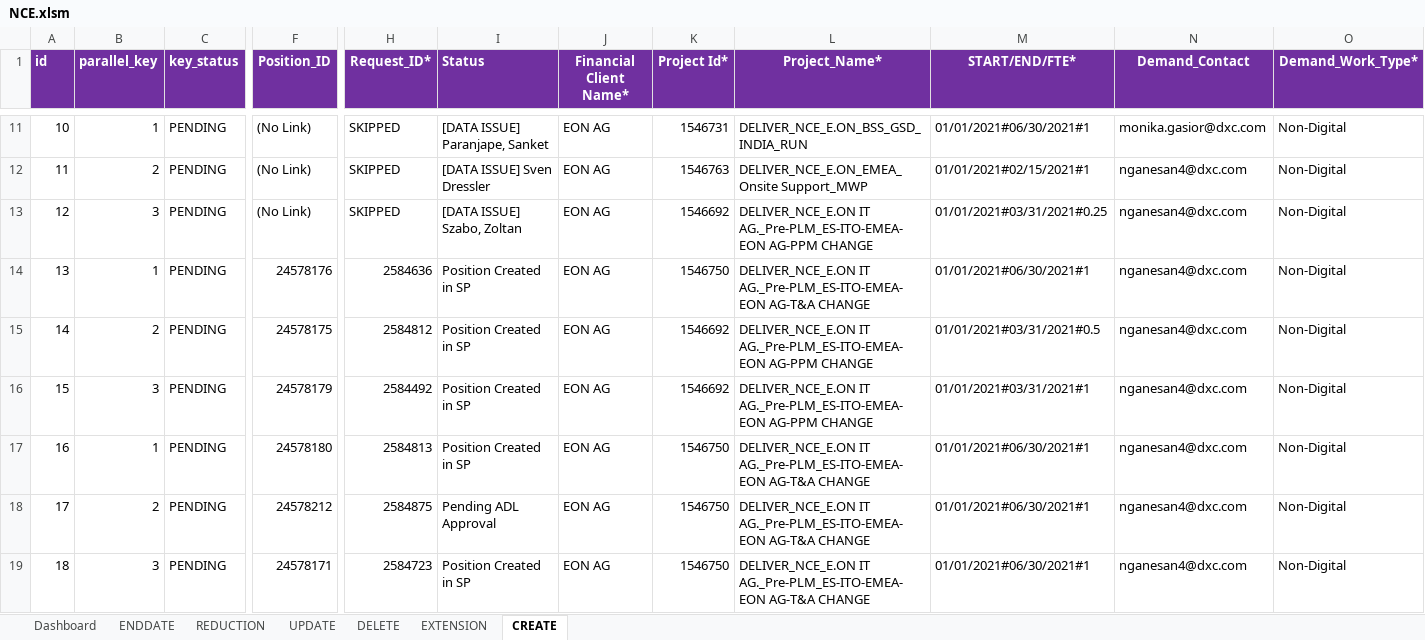
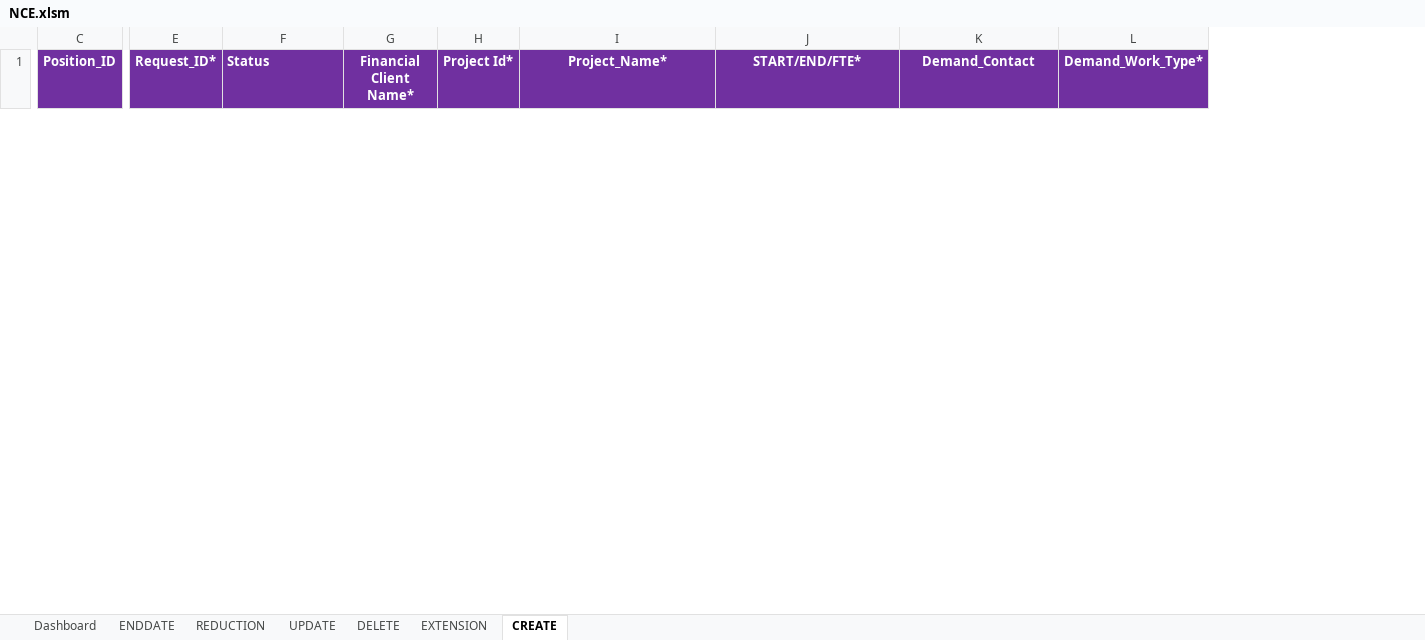
Before and after one commit to james-dionisio/nce_automation_tool, an Excel workbook: NCE/NCE.xlsm, sheet CREATE, drawn as a sheet; only a part is shown, gaps mark what is left out; values as stored, in another font and other column widths than the file's, no borders; removed rows and columns are numbered as before the commit, all else as after; rows hold the shown columns only; the diff covers the shown part only; the diff names each change by its address in the sheet, - before the commit and + after, or states it on an @@ line.

Commit message:
Alert message skip,default values and staffing approved

```diff
--- a/NCE/NCE.xlsm (sheet CREATE)
+++ b/NCE/NCE.xlsm (sheet CREATE)
-column A (id), empty
-column B (parallel_key), empty
-column C (key_status), empty
-row 11: 10 | 1 | PENDING | (No Link) | SKIPPED | [DATA ISSUE] Paranjape, Sanket | EON AG | 1546731 | DELIVER_NCE_E.ON_BSS_GSD_INDIA_RUN | 01/01/2021#06/30/2021#1 | monika.gasior@dxc.com | Non-Digital
-row 12: 11 | 2 | PENDING | (No Link) | SKIPPED | [DATA ISSUE] Sven Dressler | EON AG | 1546763 | DELIVER_NCE_E.ON_EMEA_Onsite Support_MWP | 01/01/2021#02/15/2021#1 | nganesan4@dxc.com | Non-Digital
-row 13: 12 | 3 | PENDING | (No Link) | SKIPPED | [DATA ISSUE] Szabo, Zoltan | EON AG | 1546692 | DELIVER_NCE_E.ON IT AG._Pre-PLM_ES-ITO-EMEA-EON AG-PPM CHANGE | 01/01/2021#03/31/2021#0.25 | nganesan4@dxc.com | Non-Digital
-row 14: 13 | 1 | PENDING | 24578176 | 2584636 | Position Created in SP | EON AG | 1546750 | DELIVER_NCE_E.ON IT AG._Pre-PLM_ES-ITO-EMEA-EON AG-T&A CHANGE | 01/01/2021#06/30/2021#1 | nganesan4@dxc.com | Non-Digital
-row 15: 14 | 2 | PENDING | 24578175 | 2584812 | Position Created in SP | EON AG | 1546692 | DELIVER_NCE_E.ON IT AG._Pre-PLM_ES-ITO-EMEA-EON AG-PPM CHANGE | 01/01/2021#03/31/2021#0.5 | nganesan4@dxc.com | Non-Digital
-row 16: 15 | 3 | PENDING | 24578179 | 2584492 | Position Created in SP | EON AG | 1546692 | DELIVER_NCE_E.ON IT AG._Pre-PLM_ES-ITO-EMEA-EON AG-PPM CHANGE | 01/01/2021#03/31/2021#1 | nganesan4@dxc.com | Non-Digital
-row 17: 16 | 1 | PENDING | 24578180 | 2584813 | Position Created in SP | EON AG | 1546750 | DELIVER_NCE_E.ON IT AG._Pre-PLM_ES-ITO-EMEA-EON AG-T&A CHANGE | 01/01/2021#06/30/2021#1 | nganesan4@dxc.com | Non-Digital
-row 18: 17 | 2 | PENDING | 24578212 | 2584875 | Pending ADL Approval | EON AG | 1546750 | DELIVER_NCE_E.ON IT AG._Pre-PLM_ES-ITO-EMEA-EON AG-T&A CHANGE | 01/01/2021#06/30/2021#1 | nganesan4@dxc.com | Non-Digital
-row 19: 18 | 3 | PENDING | 24578171 | 2584723 | Position Created in SP | EON AG | 1546750 | DELIVER_NCE_E.ON IT AG._Pre-PLM_ES-ITO-EMEA-EON AG-T&A CHANGE | 01/01/2021#06/30/2021#1 | nganesan4@dxc.com | Non-Digital
```
Also changed, not shown: 1 added row and 11 removed rows elsewhere in this sheet, sheet EXTENSION, 11 other files.
